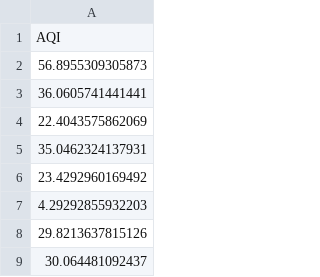
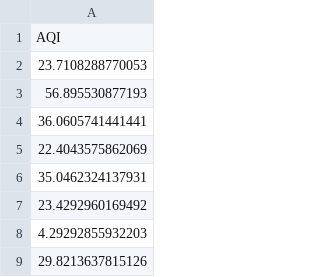
Before and after one commit to GeoDaCenter/OpenAirQ-dashboard, a CSV file: Data/PM25_Weekly/aqi_means.csv, drawn as a sheet; only a part is shown; the shorter side is filled out with more unchanged rows.

```diff
--- a/Data/PM25_Weekly/aqi_means.csv
+++ b/Data/PM25_Weekly/aqi_means.csv
@@ -1,3 +1,4 @@
 "AQI"
-56.8955309305873
+23.7108288770053
+56.895530877193
 36.0605741441441
```
Also changed, not shown: Data/PM25_Weekly/aqi.csv, Data/PM25_Weekly/pm25.csv, 2 other files.
